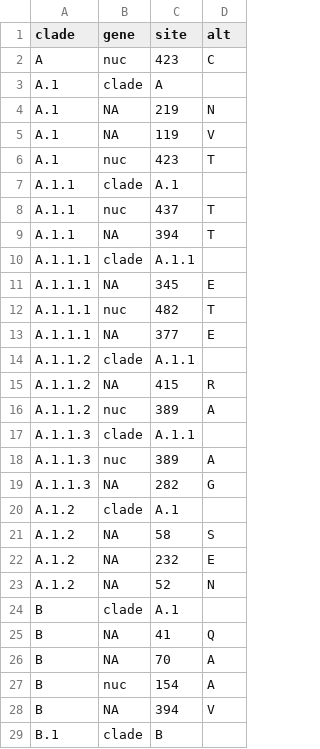
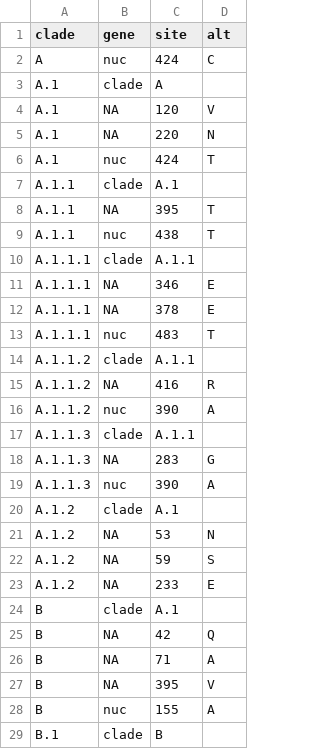
Before and after one commit to influenza-clade-nomenclature/seasonal_B-Vic_NA, a TSV file: .auto-generated/subclades.tsv, drawn as a sheet; only a part is shown; the diff covers the shown part only.

Commit message:
update auto-generated files

```diff
--- a/.auto-generated/subclades.tsv
+++ b/.auto-generated/subclades.tsv
@@ -1,29 +1,29 @@
 clade	gene	site	alt
-A	nuc	423	C
+A	nuc	424	C
 A.1	clade	A	
-A.1	NA	219	N
-A.1	NA	119	V
-A.1	nuc	423	T
+A.1	NA	120	V
+A.1	NA	220	N
+A.1	nuc	424	T
 A.1.1	clade	A.1	
-A.1.1	nuc	437	T
-A.1.1	NA	394	T
+A.1.1	NA	395	T
+A.1.1	nuc	438	T
 A.1.1.1	clade	A.1.1	
-A.1.1.1	NA	345	E
-A.1.1.1	nuc	482	T
-A.1.1.1	NA	377	E
+A.1.1.1	NA	346	E
+A.1.1.1	NA	378	E
+A.1.1.1	nuc	483	T
 A.1.1.2	clade	A.1.1	
-A.1.1.2	NA	415	R
-A.1.1.2	nuc	389	A
+A.1.1.2	NA	416	R
+A.1.1.2	nuc	390	A
 A.1.1.3	clade	A.1.1	
-A.1.1.3	nuc	389	A
-A.1.1.3	NA	282	G
+A.1.1.3	NA	283	G
+A.1.1.3	nuc	390	A
 A.1.2	clade	A.1	
-A.1.2	NA	58	S
-A.1.2	NA	232	E
-A.1.2	NA	52	N
+A.1.2	NA	53	N
+A.1.2	NA	59	S
+A.1.2	NA	233	E
 B	clade	A.1	
-B	NA	41	Q
-B	NA	70	A
-B	nuc	154	A
-B	NA	394	V
+B	NA	42	Q
+B	NA	71	A
+B	NA	395	V
+B	nuc	155	A
 B.1	clade	B	
```
Also changed, not shown: 3 added rows, 3 removed rows and 11 edited cells elsewhere in this file, 1 other file.
